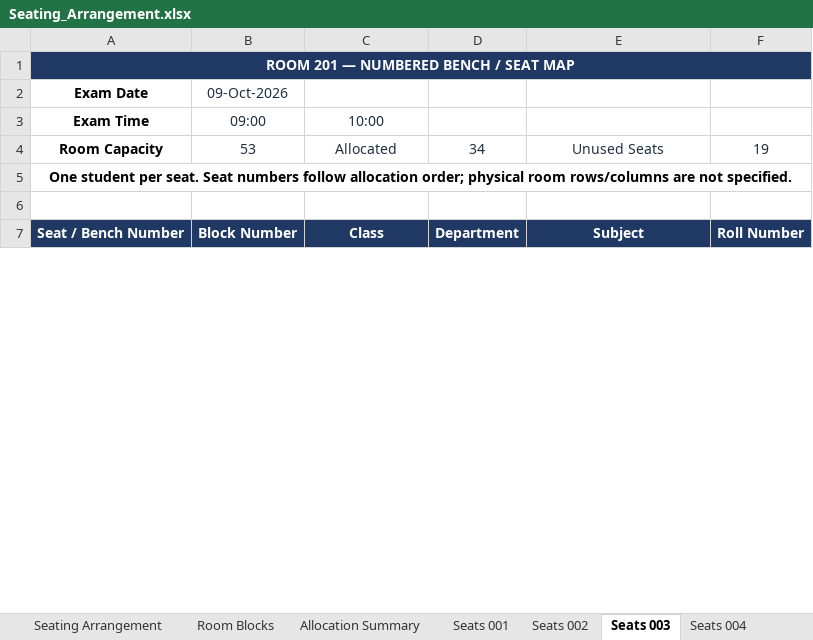
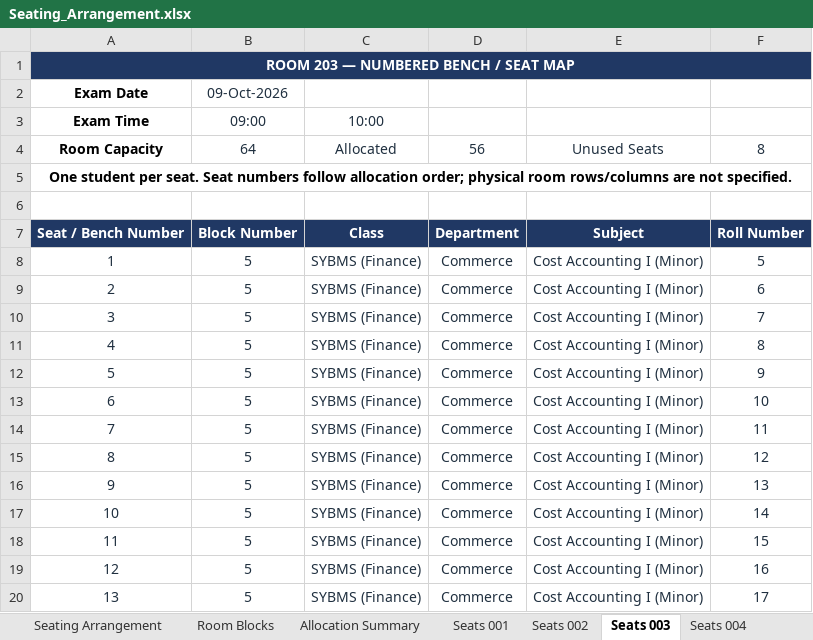
Before and after one commit to dev-Hussamuddin/Exam_Seating_Arrangement, an Excel workbook: output/Seating_Arrangement.xlsx, sheet Seats 003, drawn as a sheet; only a part is shown; values as stored, in another font and other column widths than the file's, no borders; removed rows and columns are numbered as before the commit, all else as after; the diff covers the shown part only; the diff names each change by its address in the sheet, - before the commit and + after, or states it on an @@ line.

```diff
--- a/output/Seating_Arrangement.xlsx (sheet Seats 003)
+++ b/output/Seating_Arrangement.xlsx (sheet Seats 003)
@@ column A renumbered between rows 1 and 71 @@
-row 4: Room Capacity | 53 | Allocated | 34 | Unused Seats | 19
+row 4: Room Capacity | 64 | Allocated | 56 | Unused Seats | 8
+row 8: 1 | 5 | SYBMS (Finance) | Commerce | Cost Accounting I (Minor) | 5
+row 9: 2 | 5 | SYBMS (Finance) | Commerce | Cost Accounting I (Minor) | 6
+row 10: 3 | 5 | SYBMS (Finance) | Commerce | Cost Accounting I (Minor) | 7
+row 11: 4 | 5 | SYBMS (Finance) | Commerce | Cost Accounting I (Minor) | 8
+row 12: 5 | 5 | SYBMS (Finance) | Commerce | Cost Accounting I (Minor) | 9
+row 13: 6 | 5 | SYBMS (Finance) | Commerce | Cost Accounting I (Minor) | 10
+row 14: 7 | 5 | SYBMS (Finance) | Commerce | Cost Accounting I (Minor) | 11
+row 15: 8 | 5 | SYBMS (Finance) | Commerce | Cost Accounting I (Minor) | 12
+row 16: 9 | 5 | SYBMS (Finance) | Commerce | Cost Accounting I (Minor) | 13
+row 17: 10 | 5 | SYBMS (Finance) | Commerce | Cost Accounting I (Minor) | 14
+row 18: 11 | 5 | SYBMS (Finance) | Commerce | Cost Accounting I (Minor) | 15
+row 19: 12 | 5 | SYBMS (Finance) | Commerce | Cost Accounting I (Minor) | 16
+row 20: 13 | 5 | SYBMS (Finance) | Commerce | Cost Accounting I (Minor) | 17
```
Also changed, not shown: 9 added rows, 11 removed rows and 8 edited cells elsewhere in this sheet, sheet Seats 002, sheet Seats 001, sheet Seats 015, sheet Seats 004, sheet Seats 022, sheet Seats 019, 19 more sheets, other sheet tabs, input/Classroom Data.xlsx, 1 other file.
